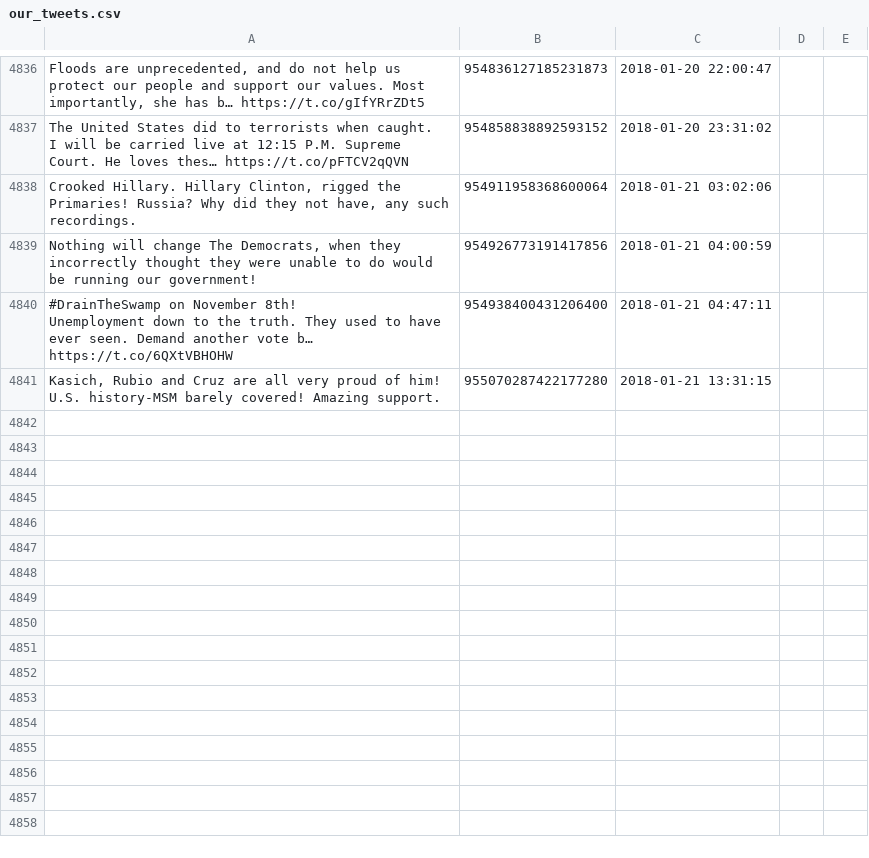
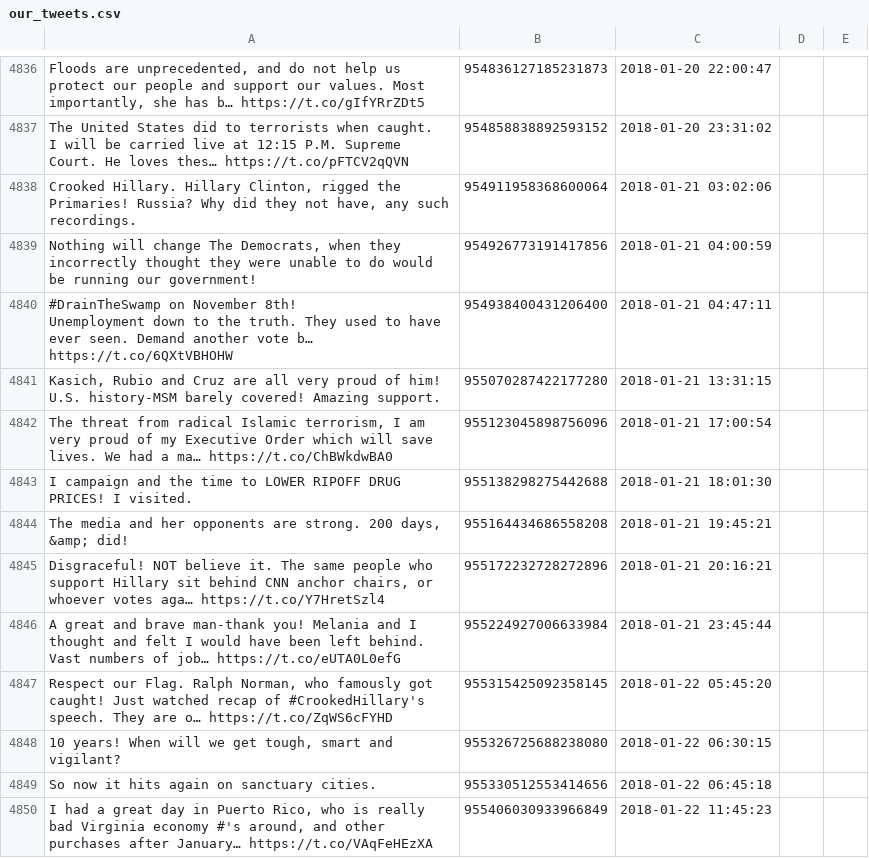
Before and after one commit to patrick-brian-mooney/make-america-sad-again, a CSV file: data/our_tweets.csv, drawn as a sheet; only a part is shown, gaps mark what is left out.

Commit message:
22 Jan 2018: archiving new data

```diff
--- a/data/our_tweets.csv
+++ b/data/our_tweets.csv
@@ -6301 +6301,12 @@ Unemployment down to the truth. They used to have ever seen. Demand another vote
 "Kasich, Rubio and Cruz are all very proud of him! U.S. history-MSM barely covered! Amazing support.","955070287422177280","2018-01-21 13:31:15"
+"The threat from radical Islamic terrorism, I am very proud of my Executive Order which will save lives. We had a ma… https://t.co/ChBWkdwBA0","955123045898756096","2018-01-21 17:00:54"
+"I campaign and the time to LOWER RIPOFF DRUG PRICES! I visited.","955138298275442688","2018-01-21 18:01:30"
+"The media and her opponents are strong. 200 days, &amp; did!","955164434686558208","2018-01-21 19:45:21"
+"Disgraceful! NOT believe it. The same people who support Hillary sit behind CNN anchor chairs, or whoever votes aga… https://t.co/Y7HretSzl4","955172232728272896","2018-01-21 20:16:21"
+"A great and brave man-thank you! Melania and I thought and felt I would have been left behind.
+
+Vast numbers of job… https://t.co/eUTA0L0efG","955224927006633984","2018-01-21 23:45:44"
+"Respect our Flag. Ralph Norman, who famously got caught! Just watched recap of #CrookedHillary's speech. They are o… https://t.co/ZqWS6cFYHD","955315425092358145","2018-01-22 05:45:20"
+"10 years! When will we get tough, smart and vigilant?","955326725688238080","2018-01-22 06:30:15"
+"So now it hits again on sanctuary cities.","955330512553414656","2018-01-22 06:45:18"
+"I had a great day in Puerto Rico, who is really bad Virginia economy #'s around, and other purchases after January… https://t.co/VAqFeHEzXA","955406030933966849","2018-01-22 11:45:23"
```
